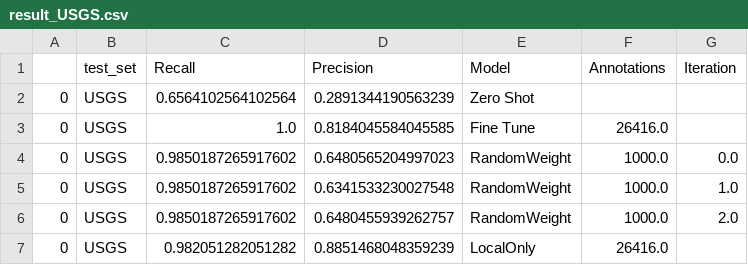
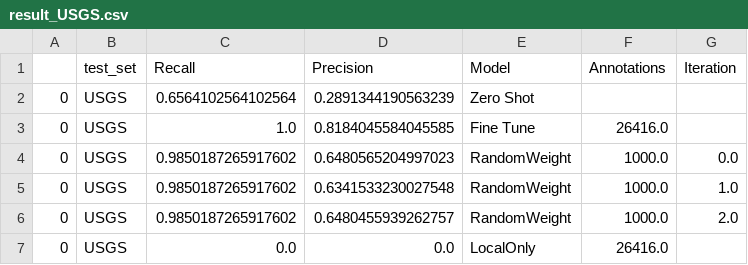
Before and after one commit to weecology/BirdDetector, a CSV file: Figures/result_USGS.csv, drawn as a sheet.

```diff
--- a/Figures/result_USGS.csv
+++ b/Figures/result_USGS.csv
@@ -6,2 +6,2 @@
 0,USGS,0.9850187265917602,0.6480455939262757,RandomWeight,1000.0,2.0
-0,USGS,0.982051282051282,0.8851468048359239,LocalOnly,26416.0,
+0,USGS,0.0,0.0,LocalOnly,26416.0,
```
Also changed, not shown: Figures/result_michigan.csv, Figures/result_monash.csv, 2 other files.
